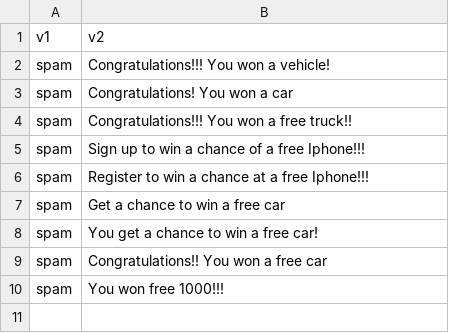
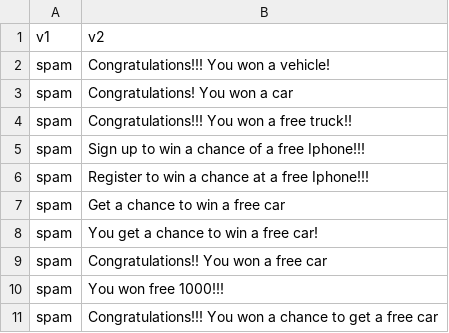
Before and after one commit to pixelanikait/my-spam-classifier, a CSV file: data/usermessages.csv, drawn as a sheet.

```diff
--- a/data/usermessages.csv
+++ b/data/usermessages.csv
@@ -10 +10,2 @@ spam,Congratulations!! You won a free car,,,
 spam,You won free 1000!!!,,,
+spam,Congratulations!!! You won a chance to get a free car,,,
```
